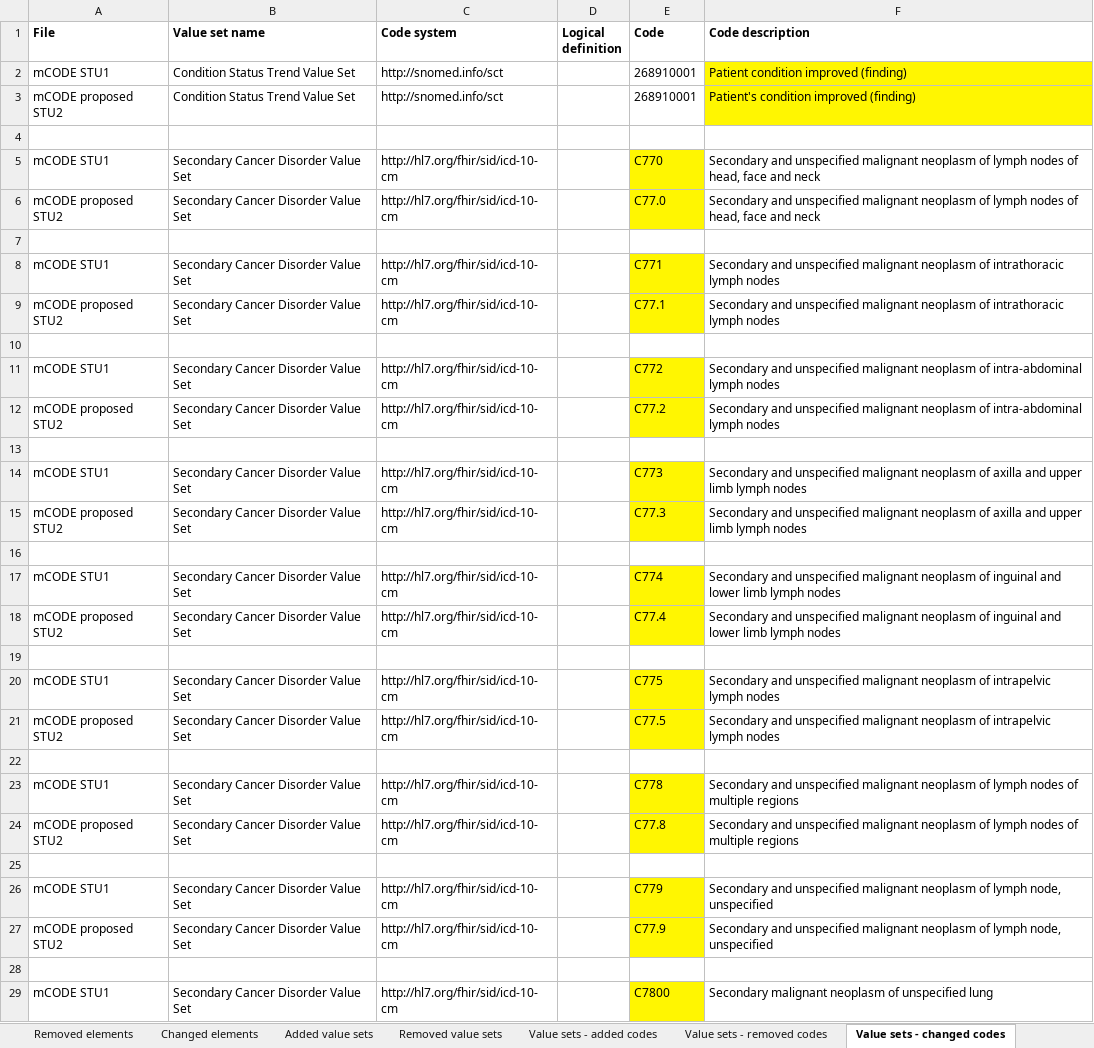
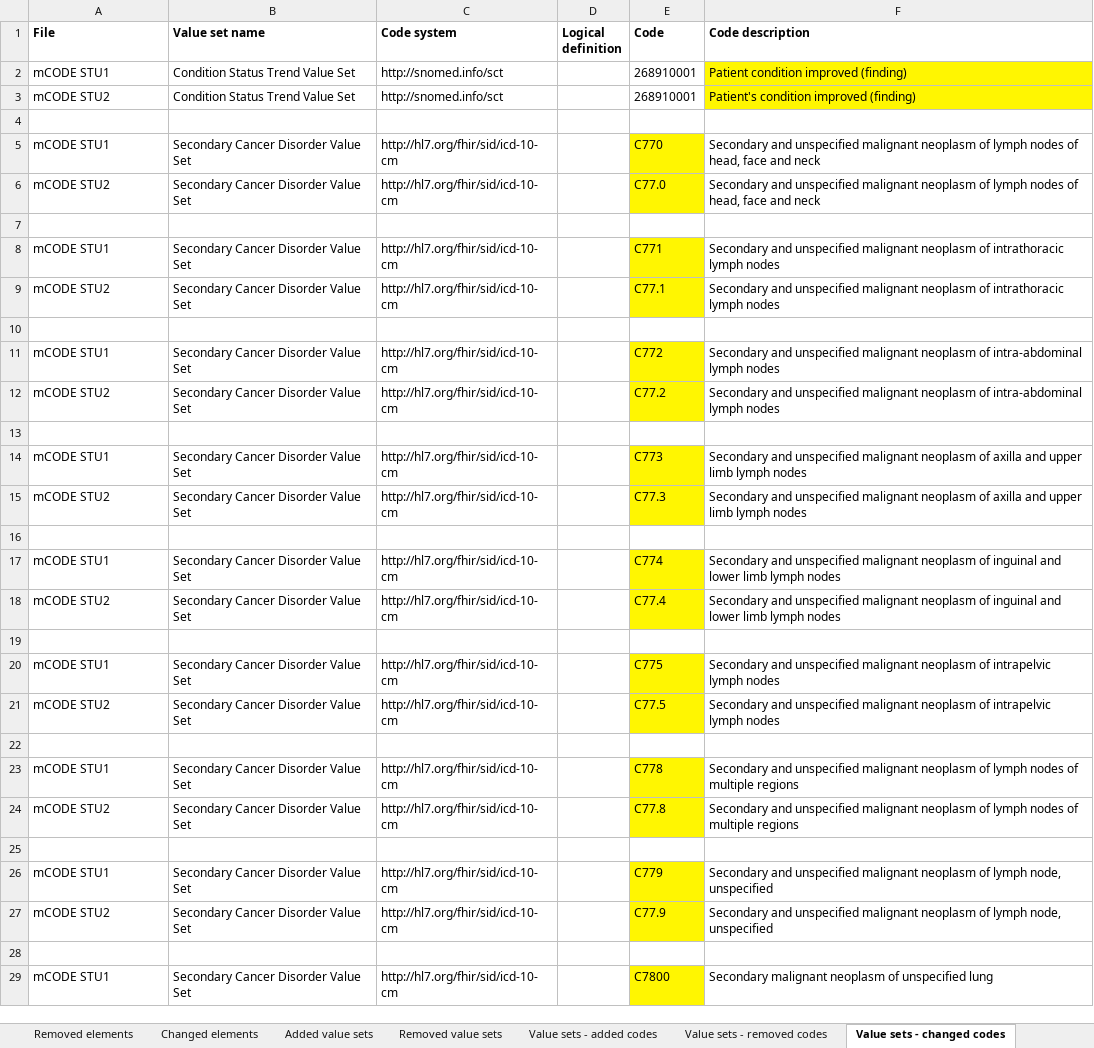
Before and after one commit to HL7/fhir-mCODE-ig, an Excel workbook: input/images/data-dictionary/mCODEDataDictionary-STU2-vs-STU1.xlsx, sheet Value sets - changed codes, drawn as a sheet; only a part is shown; values as stored, in another font and other column widths than the file's, no borders; the diff covers the shown part only; the diff names each change by its address in the sheet, - before the commit and + after, or states it on an @@ line.

```diff
--- a/input/images/data-dictionary/mCODEDataDictionary-STU2-vs-STU1.xlsx (sheet Value sets - changed codes)
+++ b/input/images/data-dictionary/mCODEDataDictionary-STU2-vs-STU1.xlsx (sheet Value sets - changed codes)
-A3 (File): mCODE proposed STU2
+A3 (File): mCODE STU2
-A6 (File): mCODE proposed STU2
+A6 (File): mCODE STU2
-A9 (File): mCODE proposed STU2
+A9 (File): mCODE STU2
-A12 (File): mCODE proposed STU2
+A12 (File): mCODE STU2
-A15 (File): mCODE proposed STU2
+A15 (File): mCODE STU2
-A18 (File): mCODE proposed STU2
+A18 (File): mCODE STU2
-A21 (File): mCODE proposed STU2
+A21 (File): mCODE STU2
-A24 (File): mCODE proposed STU2
+A24 (File): mCODE STU2
-A27 (File): mCODE proposed STU2
+A27 (File): mCODE STU2
```
Also changed, not shown: 339 added rows and 47 edited cells elsewhere in this sheet, sheet Changed elements, sheet Value sets - added codes, sheet Added elements, sheet Value sets - removed codes, sheet Added value sets, sheet Added profiles, 3 more sheets, hidden cells, input/images/data-dictionary/mCODEDataDictionary-STU2.xlsx, 7 other files.
